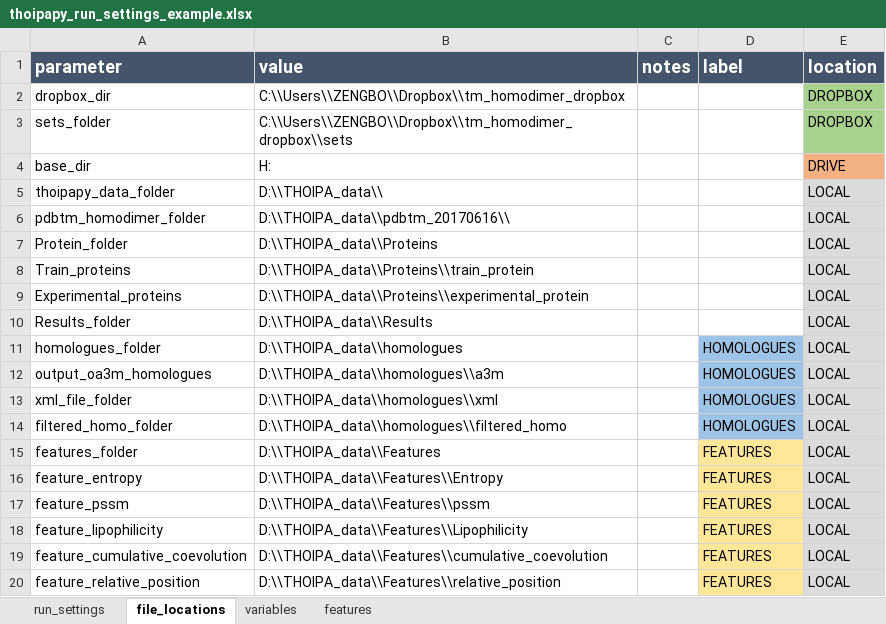
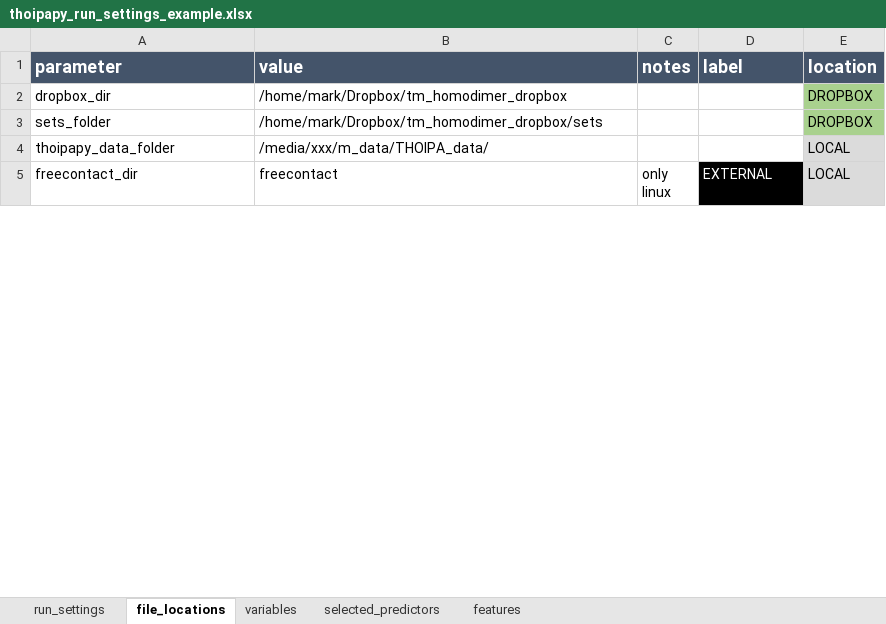
Before and after one commit to bojigu/thoipapy, an Excel workbook: thoipapy/setting/thoipapy_run_settings_example.xlsx, sheet file_locations, drawn as a sheet; only a part is shown; the shorter side is filled out with more unchanged rows; values as stored, in another font and other column widths than the file's, no borders; removed rows and columns are numbered as before the commit, all else as after; the diff covers the shown part only; the diff names each change by its address in the sheet, - before the commit and + after, or states it on an @@ line.

```diff
--- a/thoipapy/setting/thoipapy_run_settings_example.xlsx (sheet file_locations)
+++ b/thoipapy/setting/thoipapy_run_settings_example.xlsx (sheet file_locations)
+sheet tab: selected_predictors
-B2 (value): C:\\Users\\ZENGBO\\Dropbox\\tm_homodimer_dropbox
+B2 (value): /home/mark/Dropbox/tm_homodimer_dropbox
-B3 (value): C:\\Users\\ZENGBO\\Dropbox\\tm_homodimer_dropbox\\sets
+B3 (value): /home/mark/Dropbox/tm_homodimer_dropbox/sets
-row 4: base_dir | H: |  |  | DRIVE
-B4 (value): D:\\THOIPA_data\\
+B4 (value): /media/xxx/m_data/THOIPA_data/
-row 6: pdbtm_homodimer_folder | D:\\THOIPA_data\\pdbtm_20170616\\ |  |  | LOCAL
-row 7: Protein_folder | D:\\THOIPA_data\\Proteins |  |  | LOCAL
-row 8: Train_proteins | D:\\THOIPA_data\\Proteins\\train_protein |  |  | LOCAL
-row 9: Experimental_proteins | D:\\THOIPA_data\\Proteins\\experimental_protein |  |  | LOCAL
-row 10: Results_folder | D:\\THOIPA_data\\Results |  |  | LOCAL
-row 11: homologues_folder | D:\\THOIPA_data\\homologues |  | HOMOLOGUES | LOCAL
-row 12: output_oa3m_homologues | D:\\THOIPA_data\\homologues\\a3m |  | HOMOLOGUES | LOCAL
-row 13: xml_file_folder | D:\\THOIPA_data\\homologues\\xml |  | HOMOLOGUES | LOCAL
-row 14: filtered_homo_folder | D:\\THOIPA_data\\homologues\\filtered_homo |  | HOMOLOGUES | LOCAL
-row 15: features_folder | D:\\THOIPA_data\\Features |  | FEATURES | LOCAL
-row 16: feature_entropy | D:\\THOIPA_data\\Features\\Entropy |  | FEATURES | LOCAL
-row 17: feature_pssm | D:\\THOIPA_data\\Features\\pssm |  | FEATURES | LOCAL
-row 18: feature_lipophilicity | D:\\THOIPA_data\\Features\\Lipophilicity |  | FEATURES | LOCAL
-row 19: feature_cumulative_coevolution | D:\\THOIPA_data\\Features\\cumulative_coevolution |  | FEATURES | LOCAL
-row 20: feature_relative_position | D:\\THOIPA_data\\Features\\relative_position |  | FEATURES | LOCAL
```
Also changed, not shown: 1 added row, 10 removed rows, 3 edited cells and cell formats elsewhere in this sheet, sheet features, sheet run_settings, sheet variables, thoipapy/setting/thoipapy_standalone_run_settings.xlsx.
